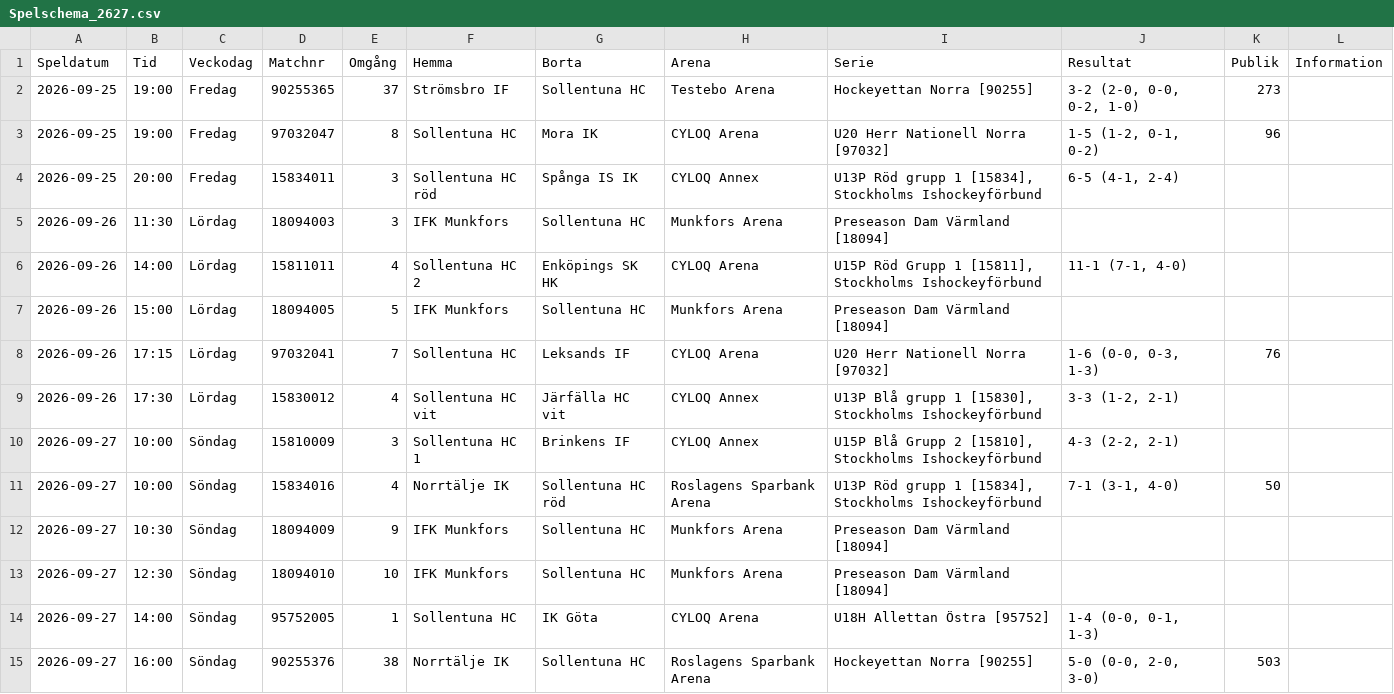
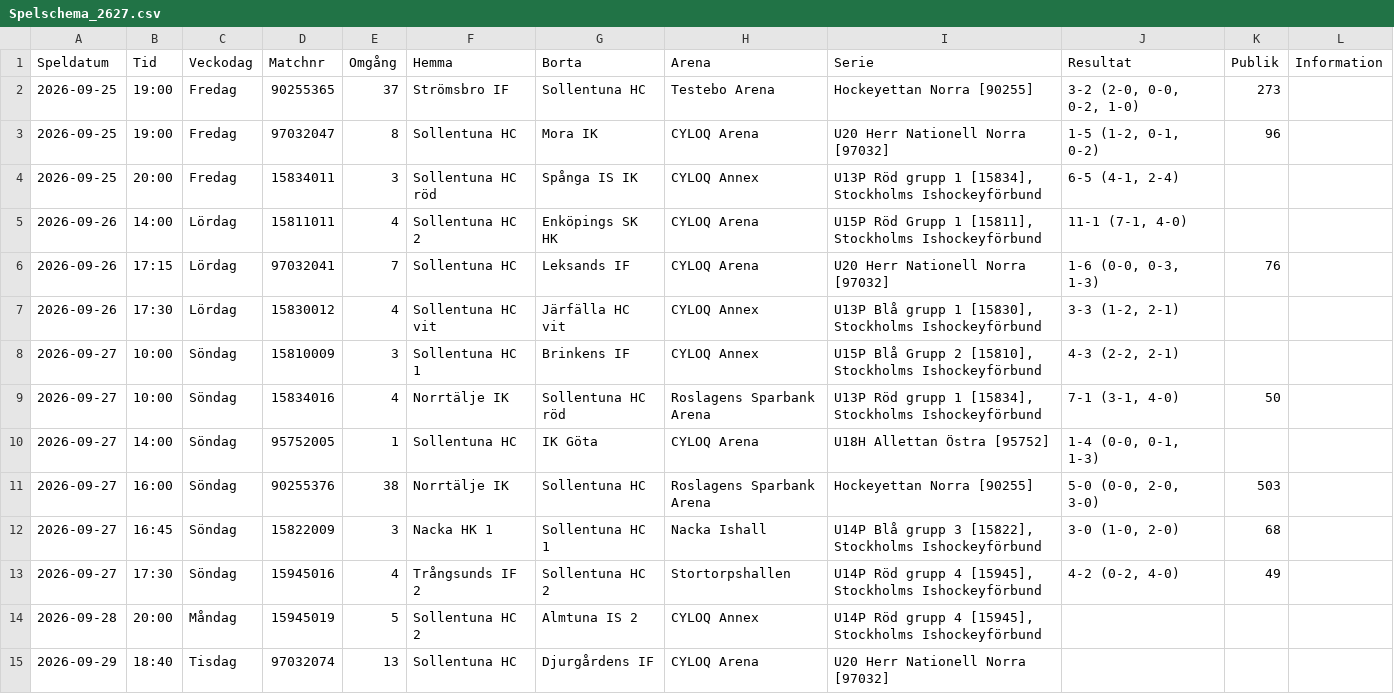
Before and after one commit to SollentunaHC/matchskarm, a CSV file: Spelschema_2627.csv, drawn as a sheet; only a part is shown; the shorter side is filled out with more unchanged rows.

Commit message:
Update Spelschema_2627.csv

```diff
--- a/Spelschema_2627.csv
+++ b/Spelschema_2627.csv
@@ -4,5 +4,3 @@ Speldatum;Tid;Veckodag;Matchnr;Omgång;Hemma;Borta;Arena;Serie;Resultat;Publik;I
 2026-09-25;20:00;Fredag;15834011;3;Sollentuna HC röd;Spånga IS IK;CYLOQ Annex;U13P Röd grupp 1 [15834], Stockholms Ishockeyförbund ;6-5 (4-1, 2-4);;
-2026-09-26;11:30;Lördag;18094003;3;IFK Munkfors;Sollentuna HC;Munkfors Arena;Preseason Dam Värmland [18094];;;
 2026-09-26;14:00;Lördag;15811011;4;Sollentuna HC 2;Enköpings SK HK;CYLOQ Arena;U15P Röd Grupp 1 [15811], Stockholms Ishockeyförbund ;11-1 (7-1, 4-0);;
-2026-09-26;15:00;Lördag;18094005;5;IFK Munkfors;Sollentuna HC;Munkfors Arena;Preseason Dam Värmland [18094];;;
 2026-09-26;17:15;Lördag;97032041;7;Sollentuna HC;Leksands IF;CYLOQ Arena;U20 Herr Nationell Norra [97032];1-6 (0-0, 0-3, 1-3);76;
@@ -11,4 +9,2 @@ Speldatum;Tid;Veckodag;Matchnr;Omgång;Hemma;Borta;Arena;Serie;Resultat;Publik;I
 2026-09-27;10:00;Söndag;15834016;4;Norrtälje IK;Sollentuna HC röd;Roslagens Sparbank Arena;U13P Röd grupp 1 [15834], Stockholms Ishockeyförbund ;7-1 (3-1, 4-0);50;
-2026-09-27;10:30;Söndag;18094009;9;IFK Munkfors;Sollentuna HC;Munkfors Arena;Preseason Dam Värmland [18094];;;
-2026-09-27;12:30;Söndag;18094010;10;IFK Munkfors;Sollentuna HC;Munkfors Arena;Preseason Dam Värmland [18094];;;
 2026-09-27;14:00;Söndag;95752005;1;Sollentuna HC;IK Göta;CYLOQ Arena;U18H Allettan Östra [95752];1-4 (0-0, 0-1, 1-3);;
```
